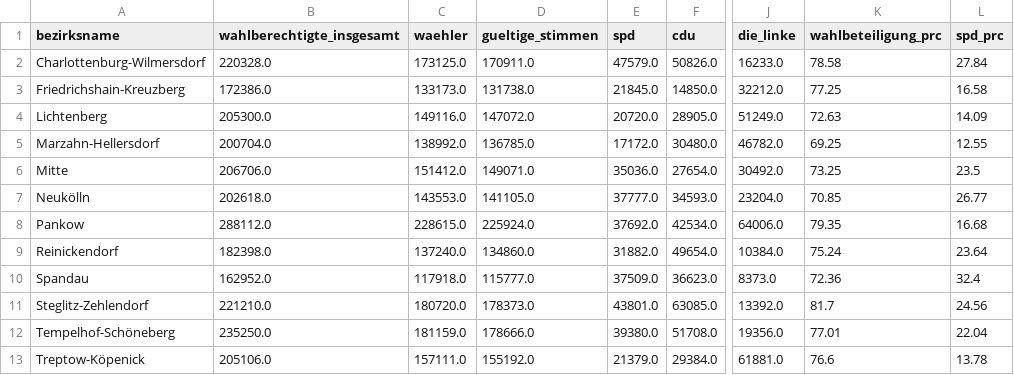
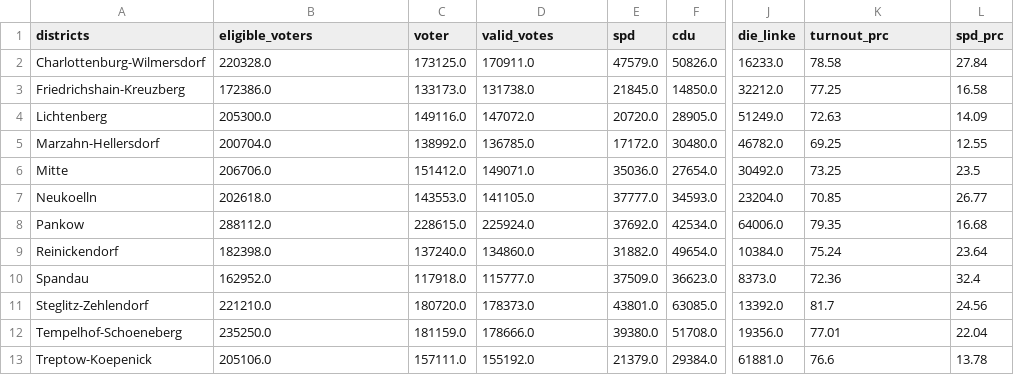
Before and after one commit to SeenoUrbanism/rent-price-and-election-results-berlin, a CSV file: data/clean/election_2017_clean.csv, drawn as a sheet; only a part is shown, gaps mark what is left out; the diff names each change by its address in the sheet, - before the commit and + after, or states it on an @@ line.

```diff
--- a/data/clean/election_2017_clean.csv
+++ b/data/clean/election_2017_clean.csv
-A1: bezirksname
+A1: districts
-B1: wahlberechtigte_insgesamt
+B1: eligible_voters
-C1: waehler
+C1: voter
-D1: gueltige_stimmen
+D1: valid_votes
-K1: wahlbeteiligung_prc
+K1: turnout_prc
-A7 (districts): Neukölln
+A7 (districts): Neukoelln
-A12 (districts): Tempelhof-Schöneberg
+A12 (districts): Tempelhof-Schoeneberg
-A13 (districts): Treptow-Köpenick
+A13 (districts): Treptow-Koepenick
```
Also changed, not shown: data/clean/election_2021_clean.csv, data/clean/election_2025_clean.csv, 15 other files.
